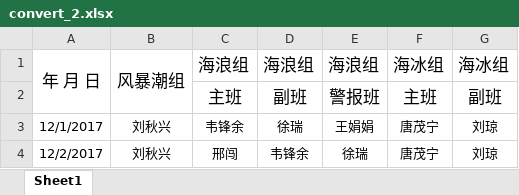
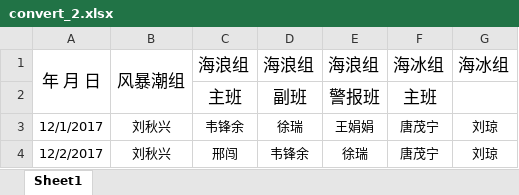
Before and after one commit to evaseemefly/RegistrationSystem, an Excel workbook: data/convert_2.xlsx, sheet Sheet1, drawn as a sheet; only a part is shown; values as stored, in another font and other column widths than the file's, no borders; the diff names each change by its address in the sheet, - before the commit and + after, or states it on an @@ line.

```diff
--- a/data/convert_2.xlsx (sheet Sheet1)
+++ b/data/convert_2.xlsx (sheet Sheet1)
-G2: 副班
+G2: (empty)
```
Also changed, not shown: 1 other file.
